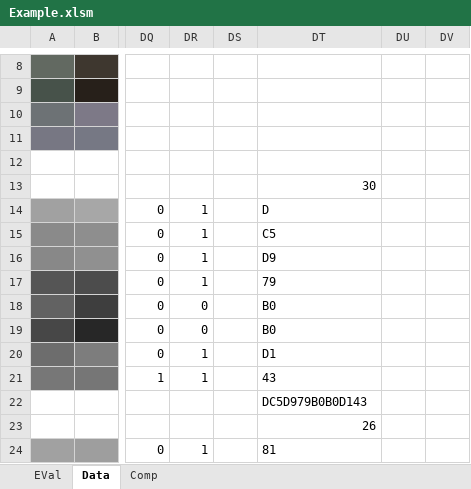
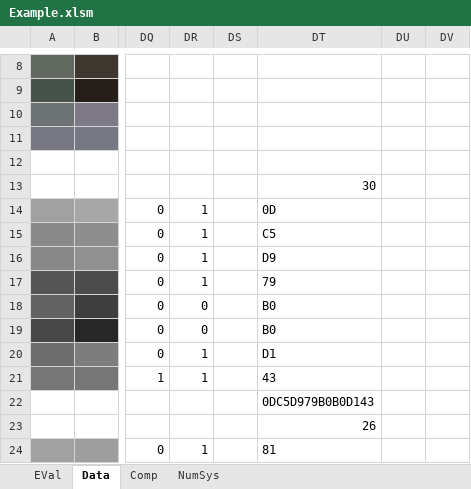
Before and after one commit to WoermannXT/proTools, an Excel workbook: Research Lab/Python/Imagen/Example.xlsm, sheet Data, drawn as a sheet; only a part is shown, gaps mark what is left out; values as stored, in another font and other column widths than the file's, no borders; the diff names each change by its address in the sheet, - before the commit and + after, or states it on an @@ line.

```diff
--- a/Research Lab/Python/Imagen/Example.xlsm (sheet Data)
+++ b/Research Lab/Python/Imagen/Example.xlsm (sheet Data)
+sheet tab: NumSys
-DT14: D
+DT14: 0D
-DT22: DC5D979B0B0D143
+DT22: 0DC5D979B0B0D143
```
